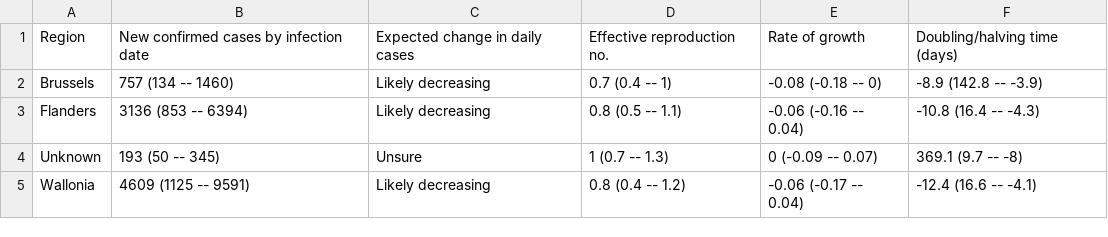
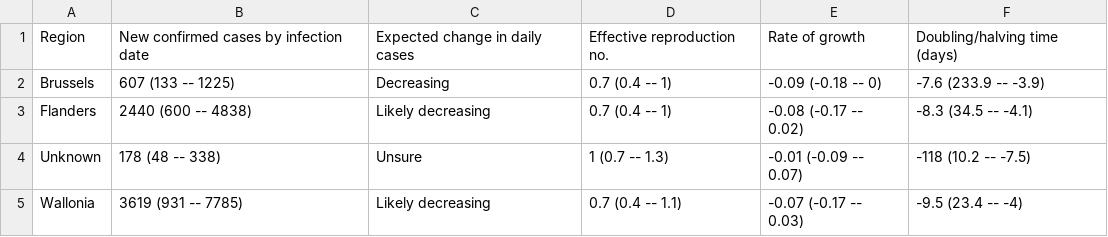
Before and after one commit to edugonzaloalmorox/covid-rt-estimates, a CSV file: subnational/belgium/cases/summary/summary_table.csv, drawn as a sheet.

```diff
--- a/subnational/belgium/cases/summary/summary_table.csv
+++ b/subnational/belgium/cases/summary/summary_table.csv
@@ -1,5 +1,5 @@
 Region,New confirmed cases by infection date,Expected change in daily cases,Effective reproduction no.,Rate of growth,Doubling/halving time (days)
-Brussels,757 (134 -- 1460),Likely decreasing,0.7 (0.4 -- 1),-0.08 (-0.18 -- 0),-8.9 (142.8 -- -3.9)
-Flanders,3136 (853 -- 6394),Likely decreasing,0.8 (0.5 -- 1.1),-0.06 (-0.16 -- 0.04),-10.8 (16.4 -- -4.3)
-Unknown,193 (50 -- 345),Unsure,1 (0.7 -- 1.3),0 (-0.09 -- 0.07),369.1 (9.7 -- -8)
-Wallonia,4609 (1125 -- 9591),Likely decreasing,0.8 (0.4 -- 1.2),-0.06 (-0.17 -- 0.04),-12.4 (16.6 -- -4.1)
+Brussels,607 (133 -- 1225),Decreasing,0.7 (0.4 -- 1),-0.09 (-0.18 -- 0),-7.6 (233.9 -- -3.9)
+Flanders,2440 (600 -- 4838),Likely decreasing,0.7 (0.4 -- 1),-0.08 (-0.17 -- 0.02),-8.3 (34.5 -- -4.1)
+Unknown,178 (48 -- 338),Unsure,1 (0.7 -- 1.3),-0.01 (-0.09 -- 0.07),-118 (10.2 -- -7.5)
+Wallonia,3619 (931 -- 7785),Likely decreasing,0.7 (0.4 -- 1.1),-0.07 (-0.17 -- 0.03),-9.5 (23.4 -- -4)
```
Also changed, not shown: subnational/belgium/cases/summary/cases_by_infection.csv, subnational/belgium/cases/summary/cases_by_report.csv, 55 other files.
